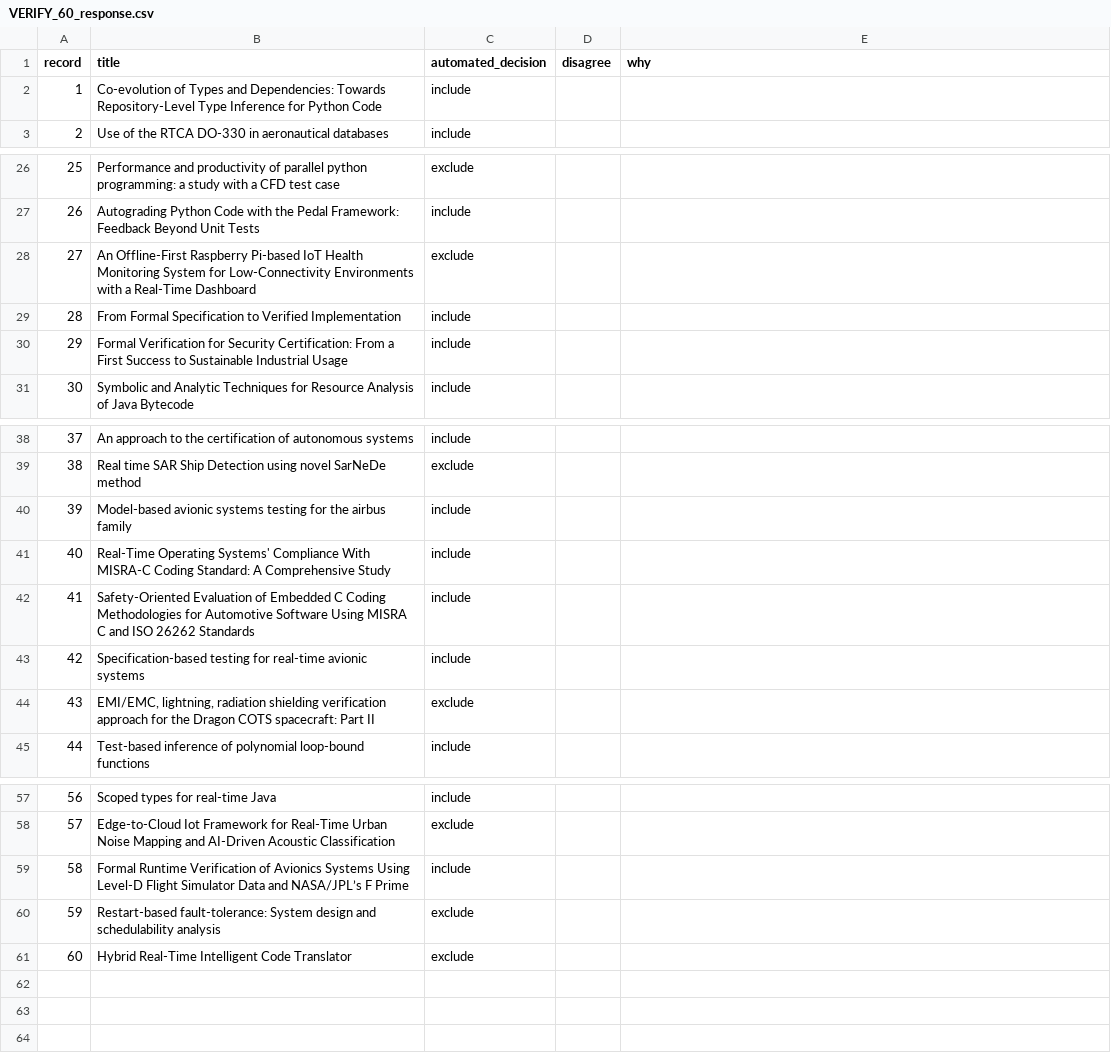
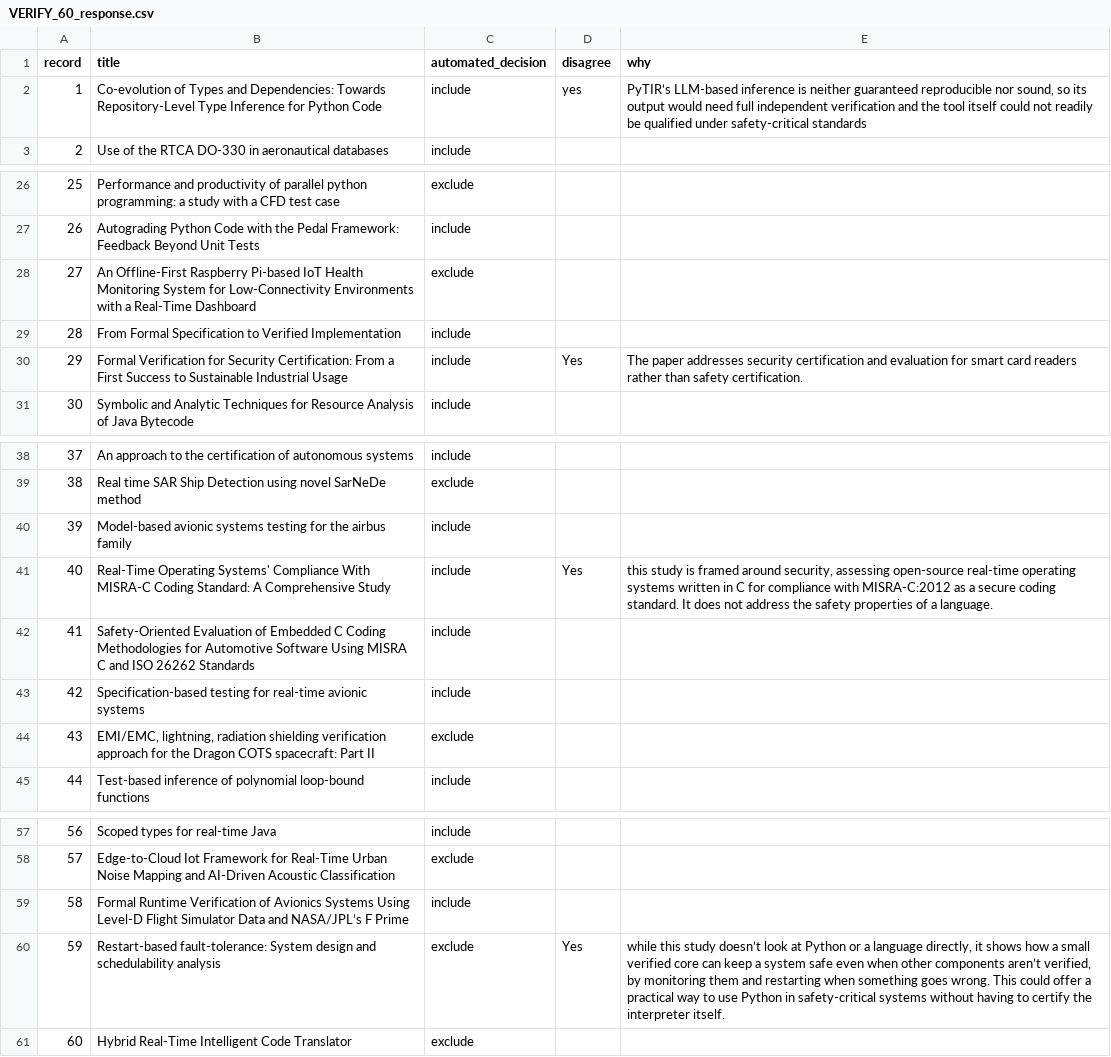
Before and after one commit to mari-mohmd/SLR-Audit, a CSV file: slr/screening/VERIFY_60_response.csv, drawn as a sheet; only a part is shown, gaps mark what is left out; the diff names each change by its address in the sheet, - before the commit and + after, or states it on an @@ line.

Commit message:
Add inclusion/exclusion decisions for screened papers

```diff
--- a/slr/screening/VERIFY_60_response.csv
+++ b/slr/screening/VERIFY_60_response.csv
-D2 (disagree): (empty)
+D2 (disagree): yes
-E2 (why): (empty)
+E2 (why): PyTIR’s LLM-based inference is neither guaranteed reproducible nor sound, so its output would need full independent verification and the tool itself could not readily be qualified under safety-critical standards
-D30 (disagree): (empty)
+D30 (disagree): Yes
-E30 (why): (empty)
+E30 (why): The paper addresses security certification and evaluation for smart card readers rather than safety certification.
-D41 (disagree): (empty)
+D41 (disagree): Yes
-E41 (why): (empty)
+E41 (why): this study is framed around security, assessing open-source real-time operating systems written in C for compliance with MISRA-C:2012 as a secure coding standard. It does not address the safety properties of a language.
-D60 (disagree): (empty)
+D60 (disagree): Yes
-E60 (why): (empty)
+E60 (why): while this study doesn’t look at Python or a language directly, it shows how a small verified core can keep a system safe even when other components aren’t verified, by monitoring them and restarting when something goes wrong. This could offer a practical way to use Python in safety-critical systems without having to certify the interpreter itself.
```
